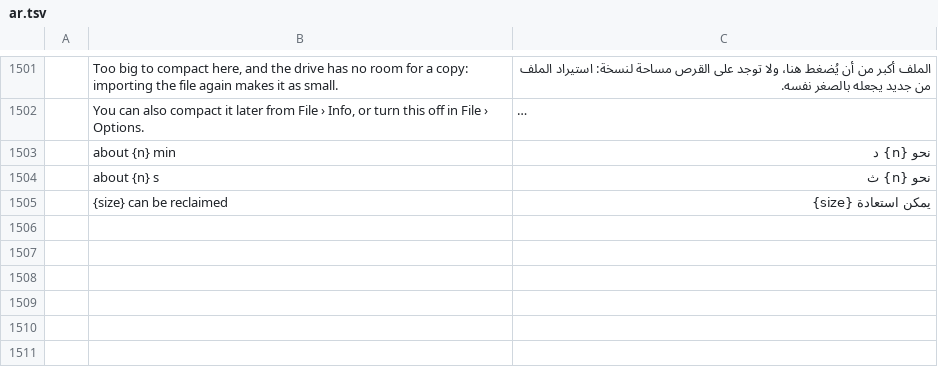
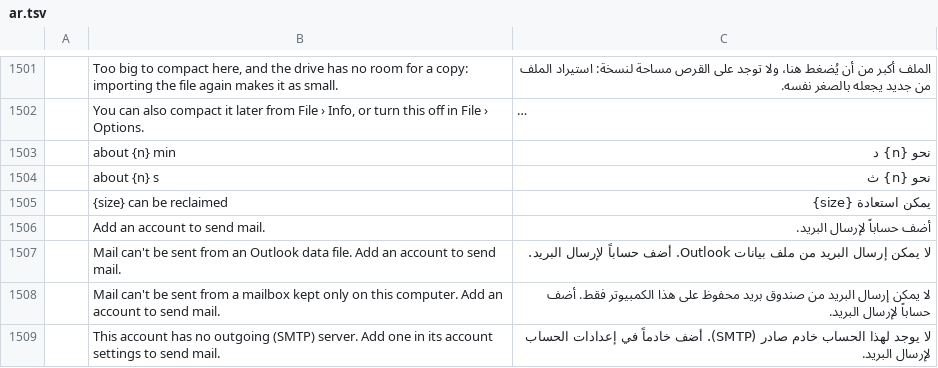
Before and after one commit to ZIDAN44/mailcraft, a TSV file: crates/ui-egui/src/i18n/ar.tsv, drawn as a sheet; only a part is shown, gaps mark what is left out; long unchanged cells end in …; the diff names each change by its address in the sheet, - before the commit and + after, or states it on an @@ line.

```diff
--- a/crates/ui-egui/src/i18n/ar.tsv
+++ b/crates/ui-egui/src/i18n/ar.tsv
+row 1506:  | Add an account to send mail. | أضف حساباً لإرسال البريد.
+row 1507:  | Mail can't be sent from an Outlook data file. Add an account to send mail. | لا يمكن إرسال البريد من ملف بيانات Outlook. أضف حساباً لإرسال البريد.
+row 1508:  | Mail can't be sent from a mailbox kept only on this computer. Add an account to send mail. | لا يمكن إرسال البريد من صندوق بريد محفوظ على هذا الكمبيوتر فقط. أضف حساباً لإرسال البريد.
+row 1509:  | This account has no outgoing (SMTP) server. Add one in its account settings to send mail. | لا يوجد لهذا الحساب خادم صادر (SMTP). أضف خادماً في إعدادات الحساب لإرسال البريد.
```
Also changed, not shown: crates/ui-egui/src/i18n/de.tsv, crates/ui-egui/src/i18n/he.tsv, 28 other files.
